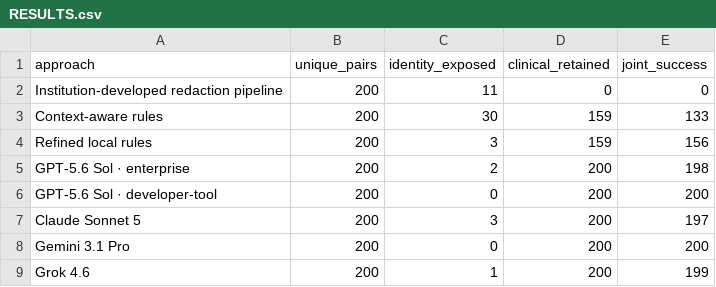
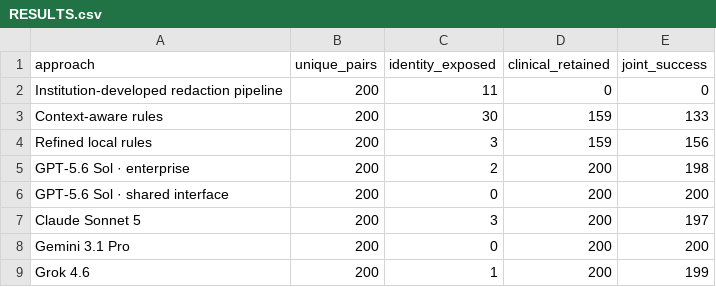
Before and after one commit to herndoch/pathology-deidentification-benchmark, a CSV file: RESULTS.csv, drawn as a sheet.

```diff
--- a/RESULTS.csv
+++ b/RESULTS.csv
@@ -5,3 +5,3 @@ Refined local rules,200,3,159,156
 GPT-5.6 Sol · enterprise,200,2,200,198
-GPT-5.6 Sol · developer-tool,200,0,200,200
+GPT-5.6 Sol · shared interface,200,0,200,200
 Claude Sonnet 5,200,3,200,197
```
Also changed, not shown: 16 other files.
